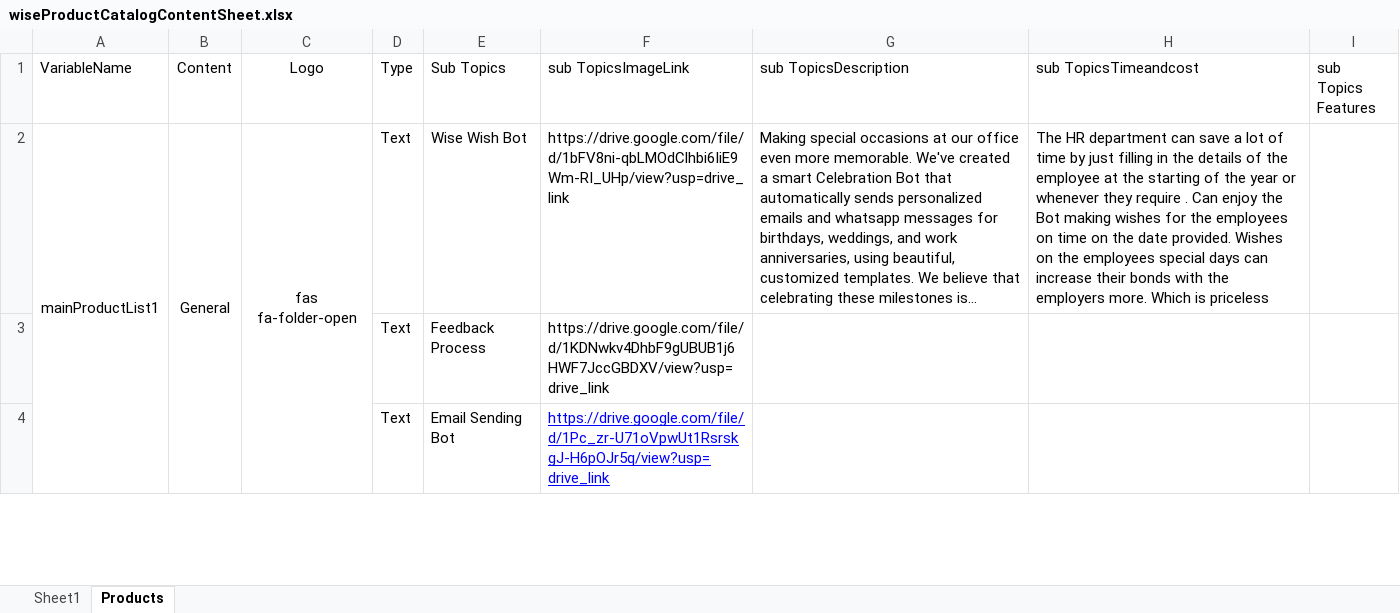
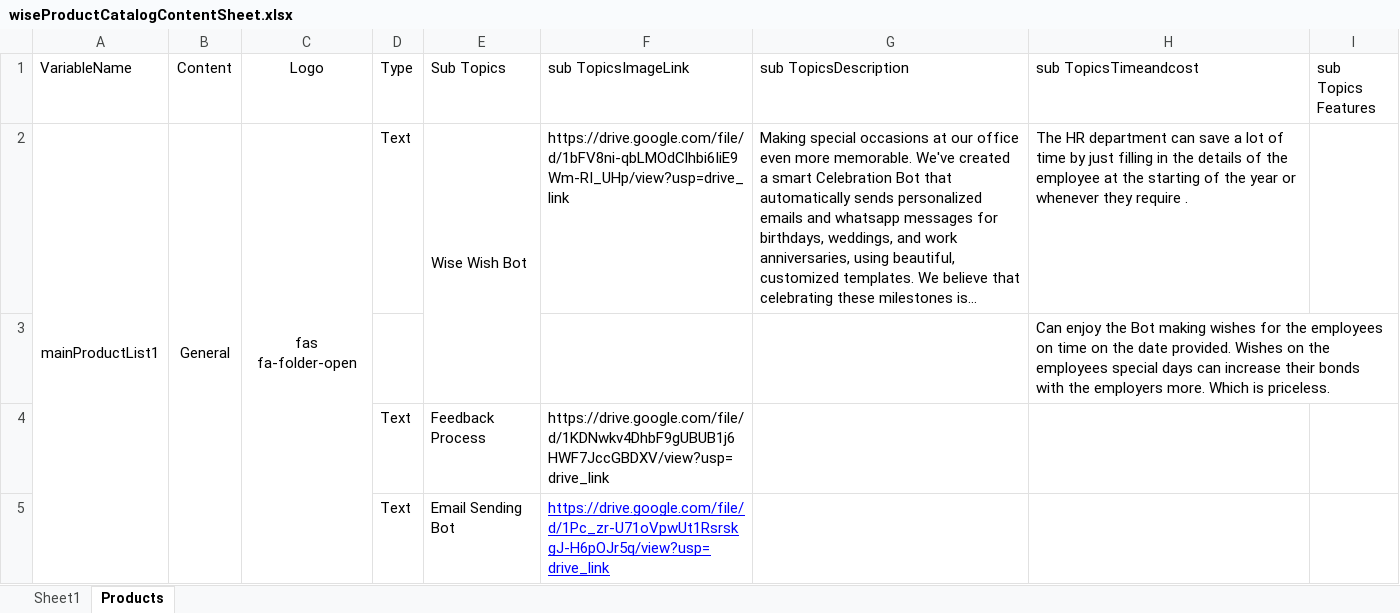
Before and after one commit to WisetechSourceProduct/AutomationProductCatalogue, an Excel workbook: wiseProductCatalog/static/required_documents/wiseProductCatalogContentSheet.xlsx, sheet Products, drawn as a sheet; only a part is shown; long unchanged cells end in …; values as stored, in another font and other column widths than the file's, no borders; the diff names each change by its address in the sheet, - before the commit and + after, or states it on an @@ line.

```diff
--- a/wiseProductCatalog/static/required_documents/wiseProductCatalogContentSheet.xlsx (sheet Products)
+++ b/wiseProductCatalog/static/required_documents/wiseProductCatalogContentSheet.xlsx (sheet Products)
+E2:E3 merged
-H2 (sub TopicsTimeandcost): …require . Can enjoy the Bot making wishes for the employees on time on the date provided. Wishes on the employees special days can increase their bonds with the employers more. Which is priceless
+H2 (sub TopicsTimeandcost): …require .
+row 3:  |  |  |  |  |  |  | Can enjoy the Bot making wishes for the employees on time on the date provided. Wishes on the employees special days can increase their bonds with the employers more. Which is priceless.
```
Also changed, not shown: 2 other files.
